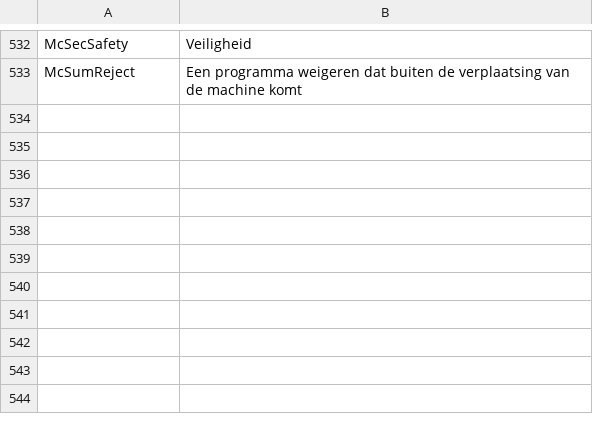
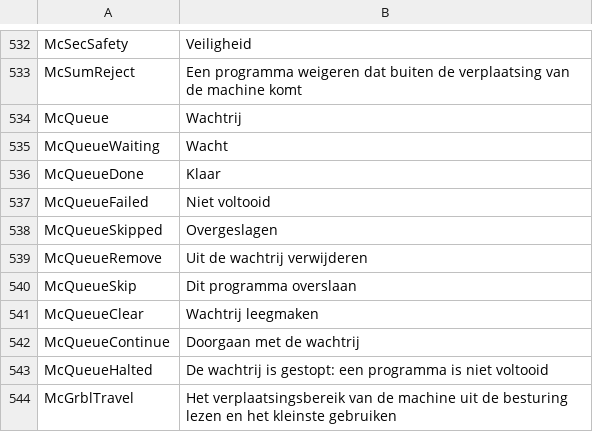
Before and after one commit to JuanenRac/EH3D-COMMON, a TSV file: crates/view/locales/nl.tsv, drawn as a sheet; only a part is shown, gaps mark what is left out; the diff names each change by its address in the sheet, - before the commit and + after, or states it on an @@ line.

```diff
--- a/crates/view/locales/nl.tsv
+++ b/crates/view/locales/nl.tsv
+row 534: McQueue | Wachtrij
+row 535: McQueueWaiting | Wacht
+row 536: McQueueDone | Klaar
+row 537: McQueueFailed | Niet voltooid
+row 538: McQueueSkipped | Overgeslagen
+row 539: McQueueRemove | Uit de wachtrij verwijderen
+row 540: McQueueSkip | Dit programma overslaan
+row 541: McQueueClear | Wachtrij leegmaken
+row 542: McQueueContinue | Doorgaan met de wachtrij
+row 543: McQueueHalted | De wachtrij is gestopt: een programma is niet voltooid
+row 544: McGrblTravel | Het verplaatsingsbereik van de machine uit de besturing lezen en het kleinste gebruiken
```
Also changed, not shown: crates/view/locales/bg.tsv, crates/view/locales/el.tsv, 26 other files.
